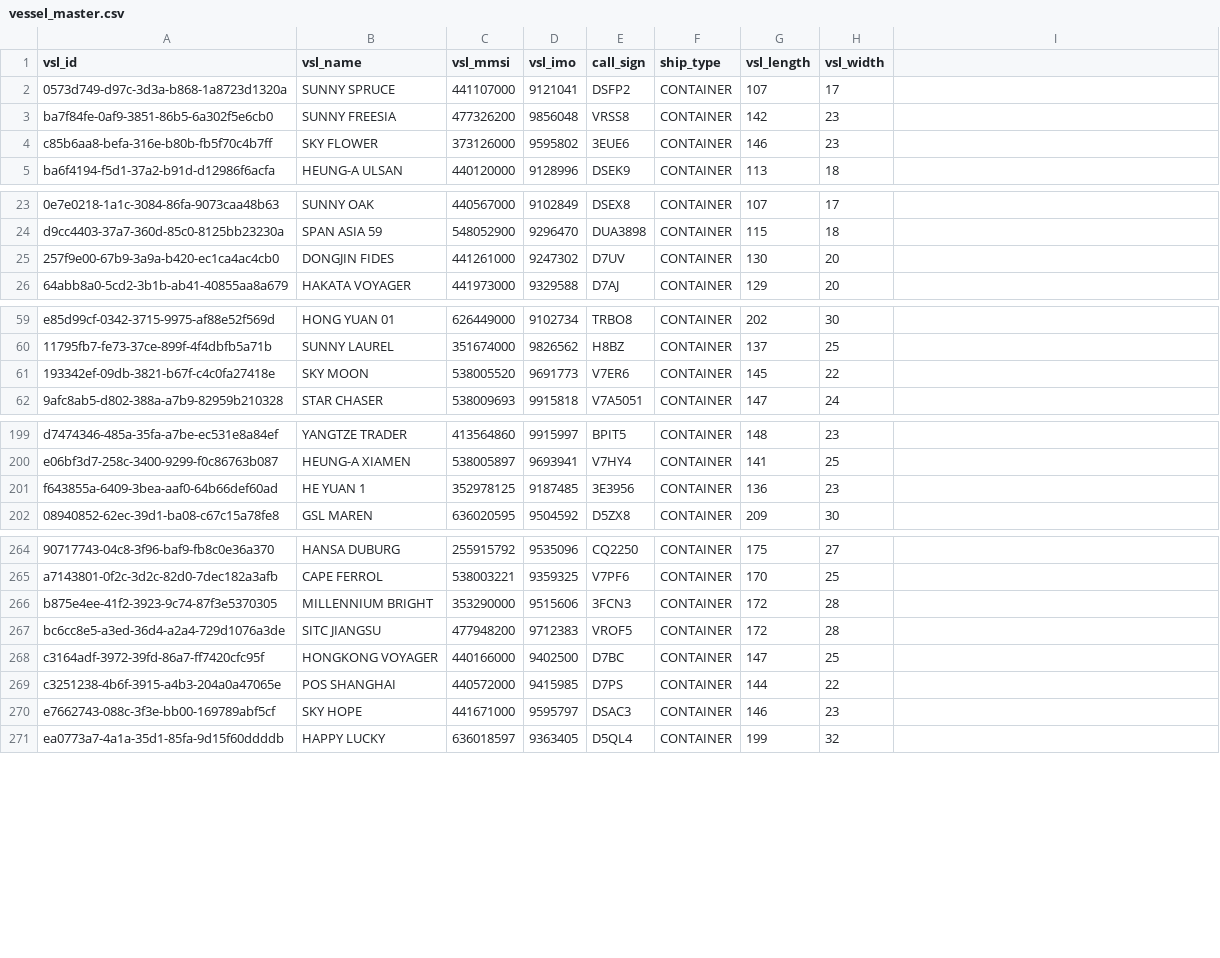
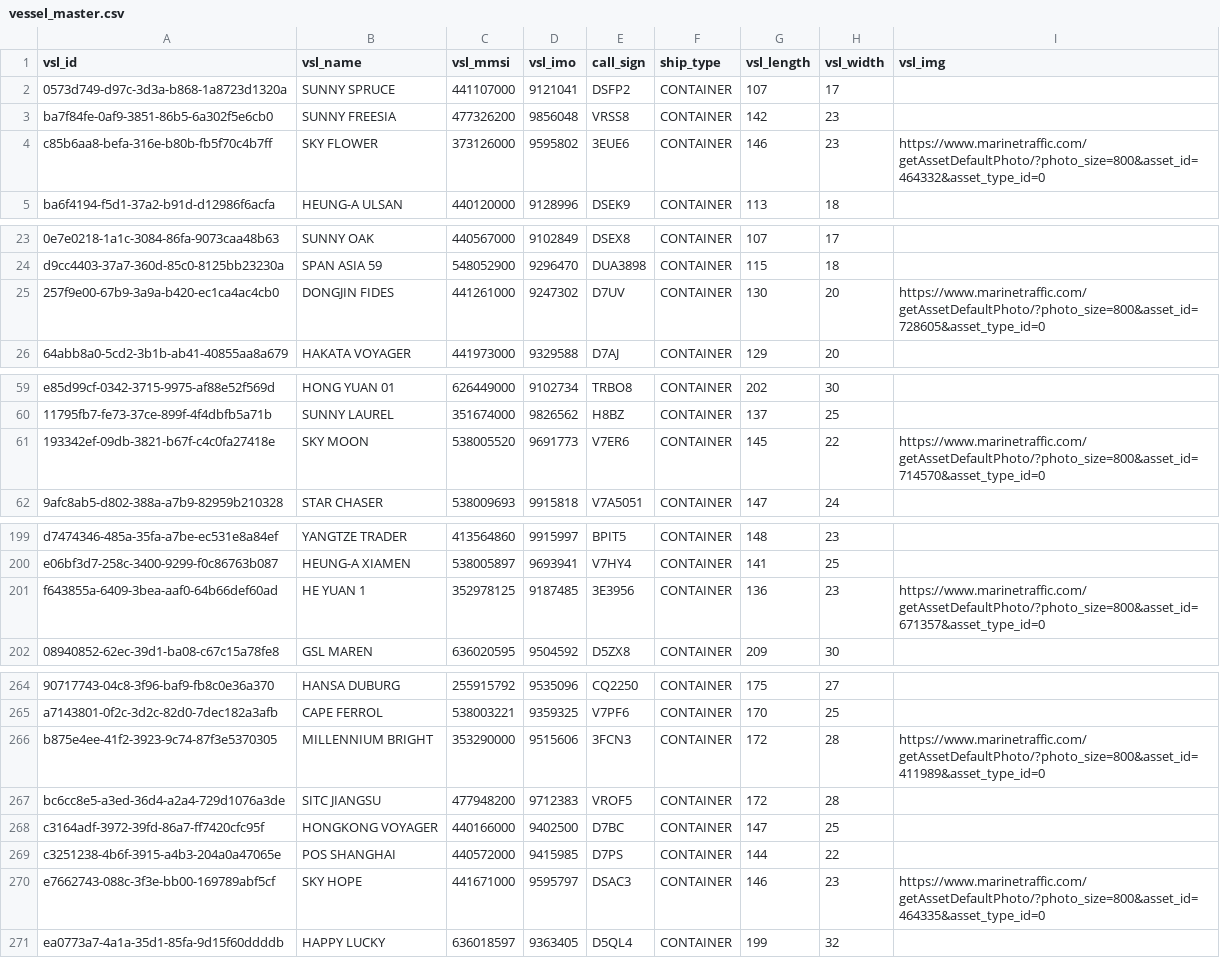
Before and after one commit to dima5Project/dima5_project, a CSV file: src/main/resources/static/data/vessel_master.csv, drawn as a sheet; only a part is shown, gaps mark what is left out; the diff covers the shown part only.

```diff
--- a/src/main/resources/static/data/vessel_master.csv
+++ b/src/main/resources/static/data/vessel_master.csv
@@ -1 +1 @@
-vsl_id,vsl_name,vsl_mmsi,vsl_imo,call_sign,ship_type,vsl_length,vsl_width
+vsl_id,vsl_name,vsl_mmsi,vsl_imo,call_sign,ship_type,vsl_length,vsl_width,vsl_img
@@ -4 +4 @@ ba7f84fe-0af9-3851-86b5-6a302f5e6cb0,SUNNY FREESIA,477326200,9856048,VRSS8,CONTA
-c85b6aa8-befa-316e-b80b-fb5f70c4b7ff,SKY FLOWER,373126000,9595802,3EUE6,CONTAINER,146,23
+c85b6aa8-befa-316e-b80b-fb5f70c4b7ff,SKY FLOWER,373126000,9595802,3EUE6,CONTAINER,146,23,https://www.marinetraffic.com/getAssetDefaultPhoto/?photo_size=800&asset_id=464332&asset_type_id=0
@@ -25 +25 @@ d9cc4403-37a7-360d-85c0-8125bb23230a,SPAN ASIA 59,548052900,9296470,DUA3898,CONT
-257f9e00-67b9-3a9a-b420-ec1ca4ac4cb0,DONGJIN FIDES,441261000,9247302,D7UV,CONTAINER,130,20
+257f9e00-67b9-3a9a-b420-ec1ca4ac4cb0,DONGJIN FIDES,441261000,9247302,D7UV,CONTAINER,130,20,https://www.marinetraffic.com/getAssetDefaultPhoto/?photo_size=800&asset_id=728605&asset_type_id=0
@@ -61 +61 @@ e85d99cf-0342-3715-9975-af88e52f569d,HONG YUAN 01,626449000,9102734,TRBO8,CONTAI
-193342ef-09db-3821-b67f-c4c0fa27418e,SKY MOON,538005520,9691773,V7ER6,CONTAINER,145,22
+193342ef-09db-3821-b67f-c4c0fa27418e,SKY MOON,538005520,9691773,V7ER6,CONTAINER,145,22,https://www.marinetraffic.com/getAssetDefaultPhoto/?photo_size=800&asset_id=714570&asset_type_id=0
@@ -201 +201 @@ e06bf3d7-258c-3400-9299-f0c86763b087,HEUNG-A XIAMEN,538005897,9693941,V7HY4,CONT
-f643855a-6409-3bea-aaf0-64b66def60ad,HE YUAN 1,352978125,9187485,3E3956,CONTAINER,136,23
+f643855a-6409-3bea-aaf0-64b66def60ad,HE YUAN 1,352978125,9187485,3E3956,CONTAINER,136,23,https://www.marinetraffic.com/getAssetDefaultPhoto/?photo_size=800&asset_id=671357&asset_type_id=0
@@ -266 +266 @@ a7143801-0f2c-3d2c-82d0-7dec182a3afb,CAPE FERROL,538003221,9359325,V7PF6,CONTAIN
-b875e4ee-41f2-3923-9c74-87f3e5370305,MILLENNIUM BRIGHT,353290000,9515606,3FCN3,CONTAINER,172,28
+b875e4ee-41f2-3923-9c74-87f3e5370305,MILLENNIUM BRIGHT,353290000,9515606,3FCN3,CONTAINER,172,28,https://www.marinetraffic.com/getAssetDefaultPhoto/?photo_size=800&asset_id=411989&asset_type_id=0
@@ -270 +270 @@ c3251238-4b6f-3915-a4b3-204a0a47065e,POS SHANGHAI,440572000,9415985,D7PS,CONTAIN
-e7662743-088c-3f3e-bb00-169789abf5cf,SKY HOPE,441671000,9595797,DSAC3,CONTAINER,146,23
+e7662743-088c-3f3e-bb00-169789abf5cf,SKY HOPE,441671000,9595797,DSAC3,CONTAINER,146,23,https://www.marinetraffic.com/getAssetDefaultPhoto/?photo_size=800&asset_id=464335&asset_type_id=0
```
Also changed, not shown: 2 edited cells elsewhere in this file, 5 other files.
